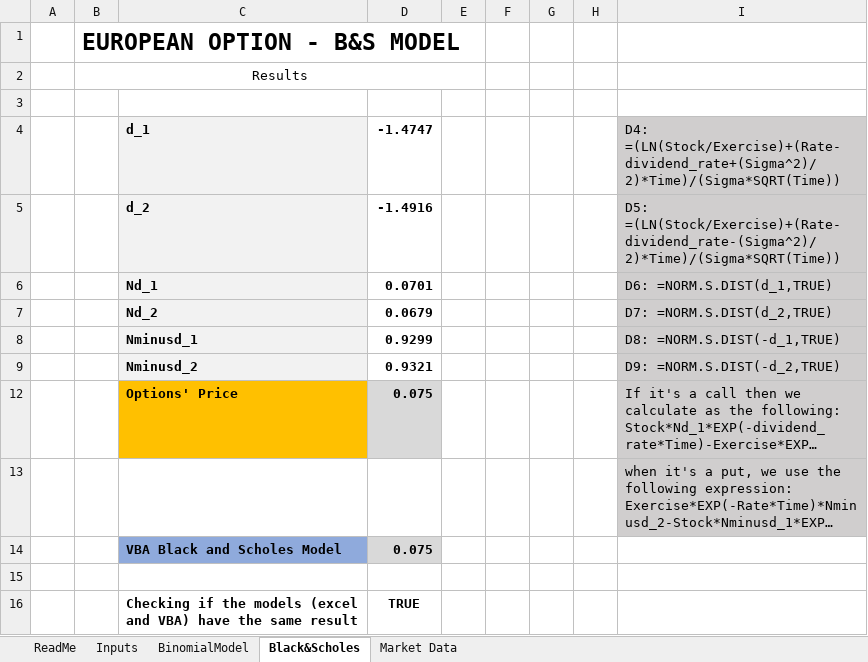
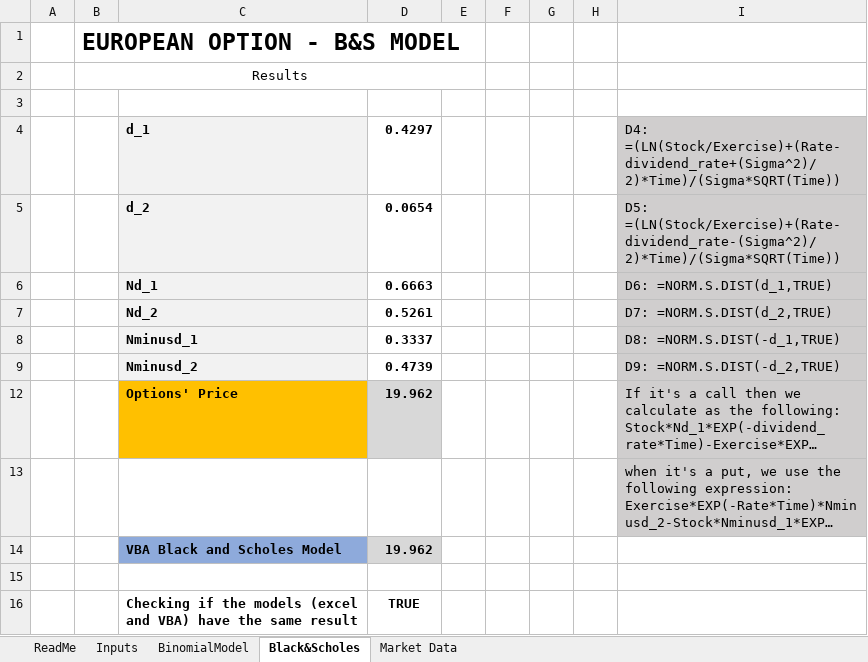
Before and after one commit to jardieljr/derivatives, an Excel workbook: Derivatives_Project.xlsm, sheet Black&Scholes, drawn as a sheet; long unchanged cells end in …; values as stored, in another font and other column widths than the file's, no borders; charts and pictures and conditional formats not drawn; the diff names each change by its address in the sheet, - before the commit and + after, or states it on an @@ line.

```diff
--- a/Derivatives_Project.xlsm (sheet Black&Scholes)
+++ b/Derivatives_Project.xlsm (sheet Black&Scholes)
-D4: -1.4747
+D4: 0.4297
-D5: -1.4916
+D5: 0.0654
-D6: 0.0701
+D6: 0.6663
-D7: 0.0679
+D7: 0.5261
-D8: 0.9299
+D8: 0.3337
-D9: 0.9321
+D9: 0.4739
-D12: 0.075
+D12: 19.962
-D14: 0.075
+D14: 19.962
```
Also changed, not shown: sheet BinomialModel, sheet Market Data, sheet Inputs, formulas that keep their value, hidden cells, charts or pictures.
